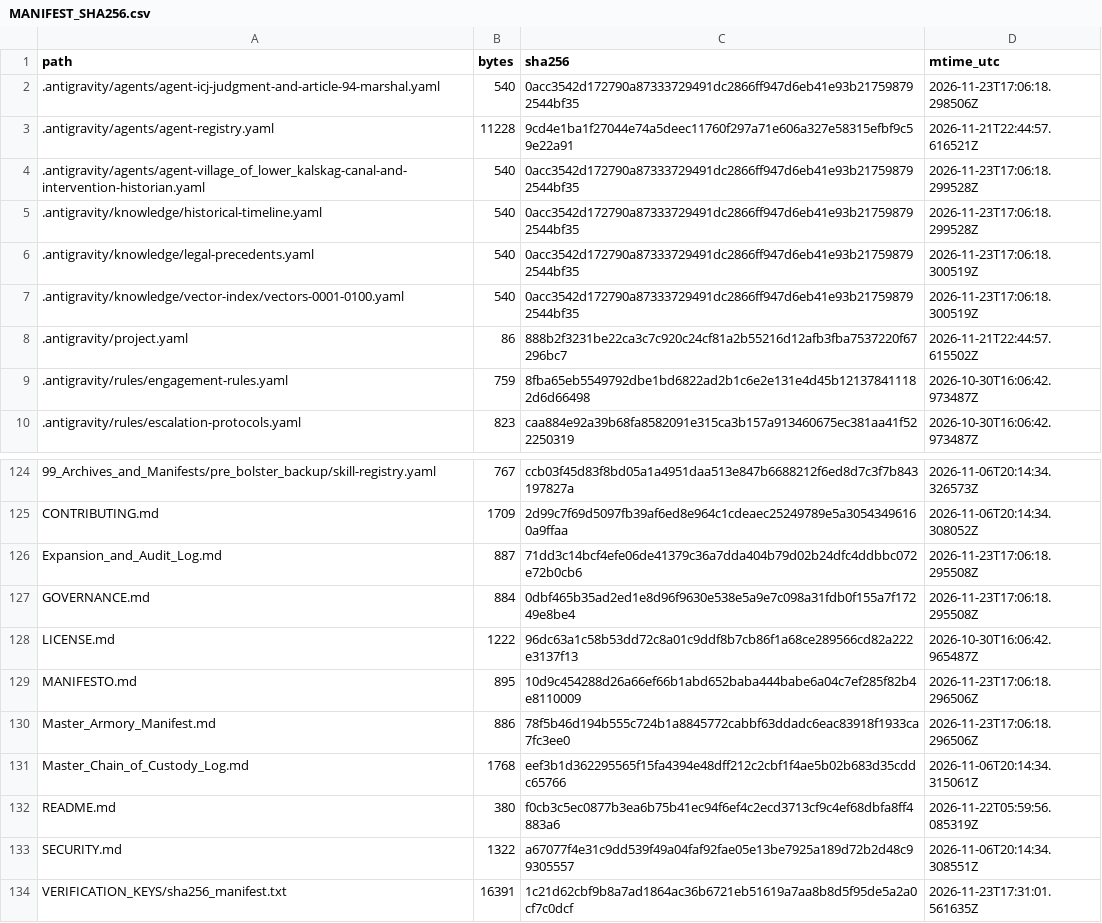
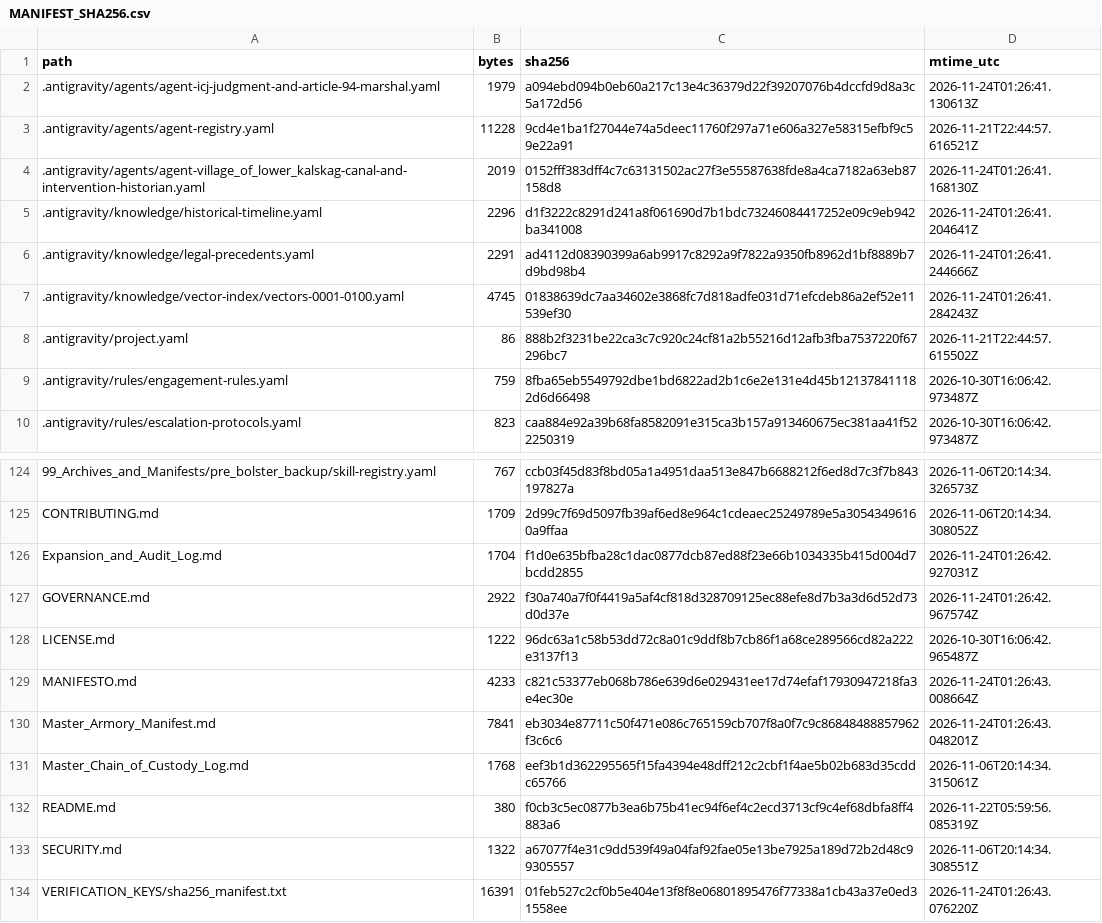
Before and after one commit to GlobalRestitutionAlliance/turtle-island-us-ak-village-of-lower-kalskag-master-litigation, a CSV file: 99_Archives_and_Manifests/MANIFEST_SHA256.csv, drawn as a sheet; only a part is shown, gaps mark what is left out; the diff covers the shown part only.

```diff
--- a/99_Archives_and_Manifests/MANIFEST_SHA256.csv
+++ b/99_Archives_and_Manifests/MANIFEST_SHA256.csv
@@ -1,8 +1,8 @@
 path,bytes,sha256,mtime_utc
-.antigravity/agents/agent-icj-judgment-and-article-94-marshal.yaml,540,0acc3542d172790a87333729491dc2866ff947d6eb41e93b217598792544bf35,2026-11-23T17:06:18.298506Z
+.antigravity/agents/agent-icj-judgment-and-article-94-marshal.yaml,1979,a094ebd094b0eb60a217c13e4c36379d22f39207076b4dccfd9d8a3c5a172d56,2026-11-24T01:26:41.130613Z
 .antigravity/agents/agent-registry.yaml,11228,9cd4e1ba1f27044e74a5deec11760f297a71e606a327e58315efbf9c59e22a91,2026-11-21T22:44:57.616521Z
-.antigravity/agents/agent-village_of_lower_kalskag-canal-and-intervention-historian.yaml,540,0acc3542d172790a87333729491dc2866ff947d6eb41e93b217598792544bf35,2026-11-23T17:06:18.299528Z
-.antigravity/knowledge/historical-timeline.yaml,540,0acc3542d172790a87333729491dc2866ff947d6eb41e93b217598792544bf35,2026-11-23T17:06:18.299528Z
-.antigravity/knowledge/legal-precedents.yaml,540,0acc3542d172790a87333729491dc2866ff947d6eb41e93b217598792544bf35,2026-11-23T17:06:18.300519Z
-.antigravity/knowledge/vector-index/vectors-0001-0100.yaml,540,0acc3542d172790a87333729491dc2866ff947d6eb41e93b217598792544bf35,2026-11-23T17:06:18.300519Z
+.antigravity/agents/agent-village_of_lower_kalskag-canal-and-intervention-historian.yaml,2019,0152fff383dff4c7c63131502ac27f3e55587638fde8a4ca7182a63eb87158d8,2026-11-24T01:26:41.168130Z
+.antigravity/knowledge/historical-timeline.yaml,2296,d1f3222c8291d241a8f061690d7b1bdc73246084417252e09c9eb942ba341008,2026-11-24T01:26:41.204641Z
+.antigravity/knowledge/legal-precedents.yaml,2291,ad4112d08390399a6ab9917c8292a9f7822a9350fb8962d1bf8889b7d9bd98b4,2026-11-24T01:26:41.244666Z
+.antigravity/knowledge/vector-index/vectors-0001-0100.yaml,4745,01838639dc7aa34602e3868fc7d818adfe031d71efcdeb86a2ef52e11539ef30,2026-11-24T01:26:41.284243Z
 .antigravity/project.yaml,86,888b2f3231be22ca3c7c920c24cf81a2b55216d12afb3fba7537220f67296bc7,2026-11-21T22:44:57.615502Z
@@ -125,7 +125,7 @@ path,bytes,sha256,mtime_utc
 CONTRIBUTING.md,1709,2d99c7f69d5097fb39af6ed8e964c1cdeaec25249789e5a30543496160a9ffaa,2026-11-06T20:14:34.308052Z
-Expansion_and_Audit_Log.md,887,71dd3c14bcf4efe06de41379c36a7dda404b79d02b24dfc4ddbbc072e72b0cb6,2026-11-23T17:06:18.295508Z
-GOVERNANCE.md,884,0dbf465b35ad2ed1e8d96f9630e538e5a9e7c098a31fdb0f155a7f17249e8be4,2026-11-23T17:06:18.295508Z
+Expansion_and_Audit_Log.md,1704,f1d0e635bfba28c1dac0877dcb87ed88f23e66b1034335b415d004d7bcdd2855,2026-11-24T01:26:42.927031Z
+GOVERNANCE.md,2922,f30a740a7f0f4419a5af4cf818d328709125ec88efe8d7b3a3d6d52d73d0d37e,2026-11-24T01:26:42.967574Z
 LICENSE.md,1222,96dc63a1c58b53dd72c8a01c9ddf8b7cb86f1a68ce289566cd82a222e3137f13,2026-10-30T16:06:42.965487Z
-MANIFESTO.md,895,10d9c454288d26a66ef66b1abd652baba444babe6a04c7ef285f82b4e8110009,2026-11-23T17:06:18.296506Z
-Master_Armory_Manifest.md,886,78f5b46d194b555c724b1a8845772cabbf63ddadc6eac83918f1933ca7fc3ee0,2026-11-23T17:06:18.296506Z
+MANIFESTO.md,4233,c821c53377eb068b786e639d6e029431ee17d74efaf17930947218fa3e4ec30e,2026-11-24T01:26:43.008664Z
+Master_Armory_Manifest.md,7841,eb3034e87711c50f471e086c765159cb707f8a0f7c9c86848488857962f3c6c6,2026-11-24T01:26:43.048201Z
 Master_Chain_of_Custody_Log.md,1768,eef3b1d362295565f15fa4394e48dff212c2cbf1f4ae5b02b683d35cddc65766,2026-11-06T20:14:34.315061Z
@@ -133,2 +133,2 @@ README.md,380,f0cb3c5ec0877b3ea6b75b41ec94f6ef4c2ecd3713cf9c4ef68dbfa8ff4883a6,2
 SECURITY.md,1322,a67077f4e31c9dd539f49a04faf92fae05e13be7925a189d72b2d48c99305557,2026-11-06T20:14:34.308551Z
-VERIFICATION_KEYS/sha256_manifest.txt,16391,1c21d62cbf9b8a7ad1864ac36b6721eb51619a7aa8b8d5f95de5a2a0cf7c0dcf,2026-11-23T17:31:01.561635Z
+VERIFICATION_KEYS/sha256_manifest.txt,16391,01feb527c2cf0b5e404e13f8f8e06801895476f77338a1cb43a37e0ed31558ee,2026-11-24T01:26:43.076220Z
```
Also changed, not shown: 81 edited cells elsewhere in this file, 37 other files.
